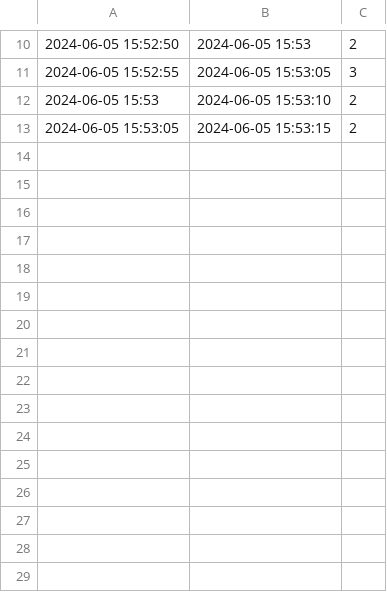
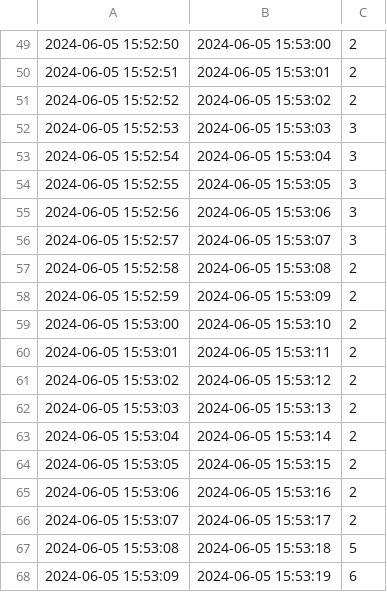
Before and after one commit to paololeidi/ksqlDBQueries, a CSV file: files/output/Queries/output8.csv, drawn as a sheet; only a part is shown, gaps mark what is left out; the diff covers the shown part only.

```diff
--- a/files/output/Queries/output8.csv
+++ b/files/output/Queries/output8.csv
@@ -10,4 +49,20 @@
-2024-06-05 15:52:50,2024-06-05 15:53,2
+2024-06-05 15:52:50,2024-06-05 15:53:00,2
+2024-06-05 15:52:51,2024-06-05 15:53:01,2
+2024-06-05 15:52:52,2024-06-05 15:53:02,2
+2024-06-05 15:52:53,2024-06-05 15:53:03,3
+2024-06-05 15:52:54,2024-06-05 15:53:04,3
 2024-06-05 15:52:55,2024-06-05 15:53:05,3
-2024-06-05 15:53,2024-06-05 15:53:10,2
+2024-06-05 15:52:56,2024-06-05 15:53:06,3
+2024-06-05 15:52:57,2024-06-05 15:53:07,3
+2024-06-05 15:52:58,2024-06-05 15:53:08,2
+2024-06-05 15:52:59,2024-06-05 15:53:09,2
+2024-06-05 15:53:00,2024-06-05 15:53:10,2
+2024-06-05 15:53:01,2024-06-05 15:53:11,2
+2024-06-05 15:53:02,2024-06-05 15:53:12,2
+2024-06-05 15:53:03,2024-06-05 15:53:13,2
+2024-06-05 15:53:04,2024-06-05 15:53:14,2
 2024-06-05 15:53:05,2024-06-05 15:53:15,2
+2024-06-05 15:53:06,2024-06-05 15:53:16,2
+2024-06-05 15:53:07,2024-06-05 15:53:17,2
+2024-06-05 15:53:08,2024-06-05 15:53:18,5
+2024-06-05 15:53:09,2024-06-05 15:53:19,6
```
Also changed, not shown: 39 added rows elsewhere in this file, files/output/Queries/output10.csv, files/output/Queries/output11.csv, 31 other files.
